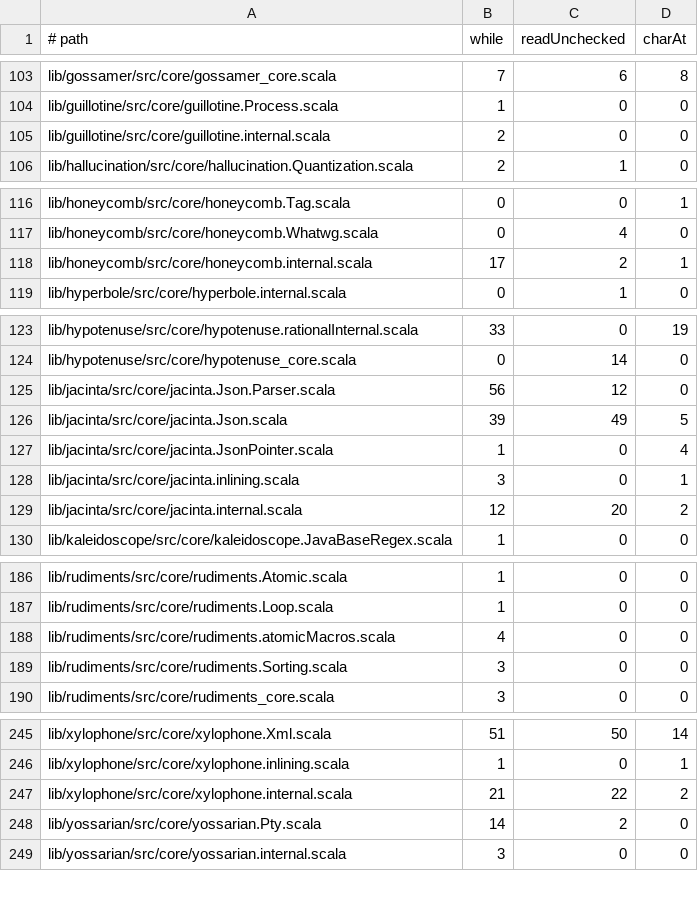
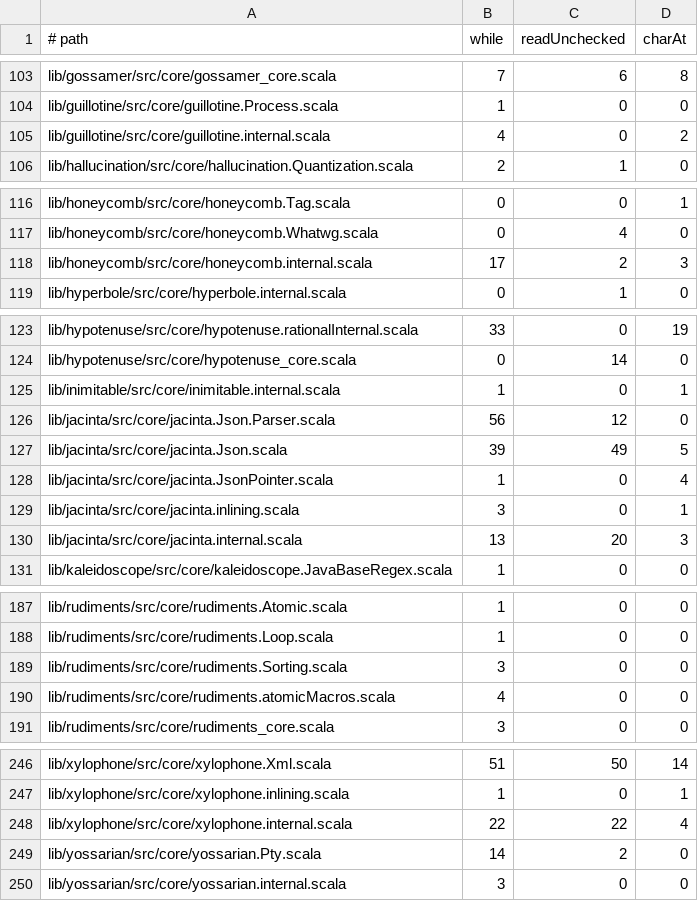
Before and after one commit to propensive/soundness, a TSV file: etc/while-baseline.tsv, drawn as a sheet; only a part is shown, gaps mark what is left out.

```diff
--- a/etc/while-baseline.tsv
+++ b/etc/while-baseline.tsv
@@ -104,3 +104,3 @@ lib/gossamer/src/core/gossamer_core.scala	7	6	8
 lib/guillotine/src/core/guillotine.Process.scala	1	0	0
-lib/guillotine/src/core/guillotine.internal.scala	2	0	0
+lib/guillotine/src/core/guillotine.internal.scala	4	0	2
 lib/hallucination/src/core/hallucination.Quantization.scala	2	1	0
@@ -117,3 +117,3 @@ lib/honeycomb/src/core/honeycomb.Tag.scala	0	0	1
 lib/honeycomb/src/core/honeycomb.Whatwg.scala	0	4	0
-lib/honeycomb/src/core/honeycomb.internal.scala	17	2	1
+lib/honeycomb/src/core/honeycomb.internal.scala	17	2	3
 lib/hyperbole/src/core/hyperbole.internal.scala	0	1	0
@@ -124,2 +124,3 @@ lib/hypotenuse/src/core/hypotenuse.rationalInternal.scala	33	0	19
 lib/hypotenuse/src/core/hypotenuse_core.scala	0	14	0
+lib/inimitable/src/core/inimitable.internal.scala	1	0	1
 lib/jacinta/src/core/jacinta.Json.Parser.scala	56	12	0
@@ -128,3 +129,3 @@ lib/jacinta/src/core/jacinta.JsonPointer.scala	1	0	4
 lib/jacinta/src/core/jacinta.inlining.scala	3	0	1
-lib/jacinta/src/core/jacinta.internal.scala	12	20	2
+lib/jacinta/src/core/jacinta.internal.scala	13	20	3
 lib/kaleidoscope/src/core/kaleidoscope.JavaBaseRegex.scala	1	0	0
@@ -187,4 +188,4 @@ lib/rudiments/src/core/rudiments.Atomic.scala	1	0	0
 lib/rudiments/src/core/rudiments.Loop.scala	1	0	0
+lib/rudiments/src/core/rudiments.Sorting.scala	3	0	0
 lib/rudiments/src/core/rudiments.atomicMacros.scala	4	0	0
-lib/rudiments/src/core/rudiments.Sorting.scala	3	0	0
 lib/rudiments/src/core/rudiments_core.scala	3	0	0
@@ -246,3 +247,3 @@ lib/xylophone/src/core/xylophone.Xml.scala	51	50	14
 lib/xylophone/src/core/xylophone.inlining.scala	1	0	1
-lib/xylophone/src/core/xylophone.internal.scala	21	22	2
+lib/xylophone/src/core/xylophone.internal.scala	22	22	4
 lib/yossarian/src/core/yossarian.Pty.scala	14	2	0
```
Also changed, not shown: etc/escape-baseline.tsv.
